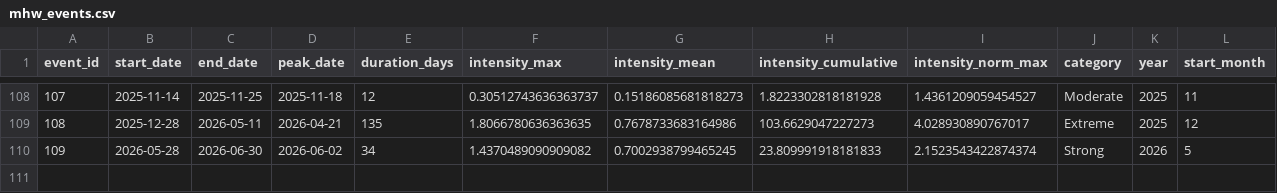
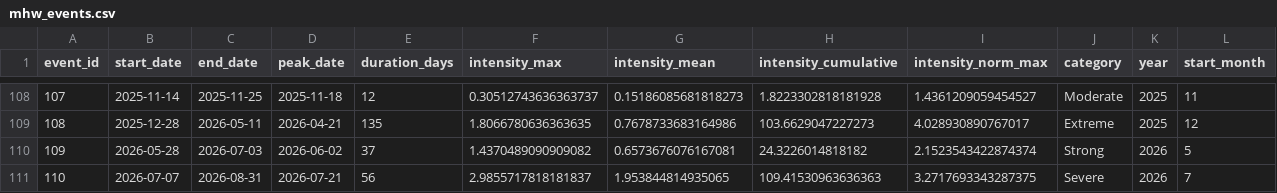
Before and after one commit to scatenag/climate_change_on_sea_urchins, a CSV file: data/mhw_events.csv, drawn as a sheet; only a part is shown, gaps mark what is left out.

```diff
--- a/data/mhw_events.csv
+++ b/data/mhw_events.csv
@@ -109,2 +109,3 @@ event_id,start_date,end_date,peak_date,duration_days,intensity_max,intensity_mea
 108,2025-12-28,2026-05-11,2026-04-21,135,1.8066780636363635,0.7678733683164986,103.6629047227273,4.028930890767017,Extreme,2025,12
-109,2026-05-28,2026-06-30,2026-06-02,34,1.4370489090909082,0.7002938799465245,23.809991918181833,2.1523543422874374,Strong,2026,5
+109,2026-05-28,2026-07-03,2026-06-02,37,1.4370489090909082,0.6573676076167081,24.3226014818182,2.1523543422874374,Strong,2026,5
+110,2026-07-07,2026-08-31,2026-07-21,56,2.9855717818181837,1.953844814935065,109.41530963636363,3.2717693343287375,Severe,2026,7
```
Also changed, not shown: data/mhw_monthly.csv, data/sst_daily.csv, 53 other files.
